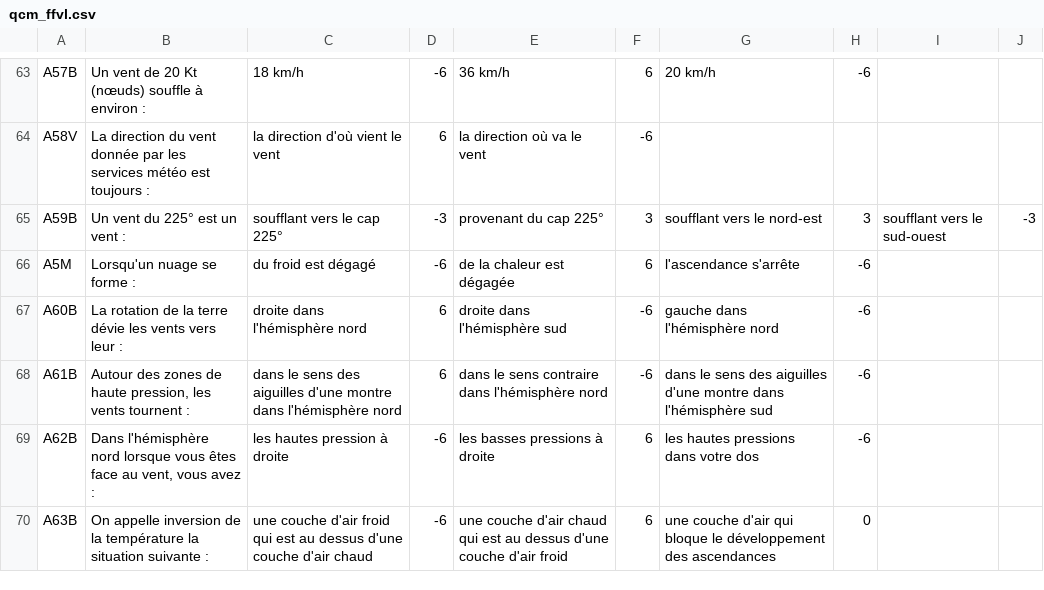
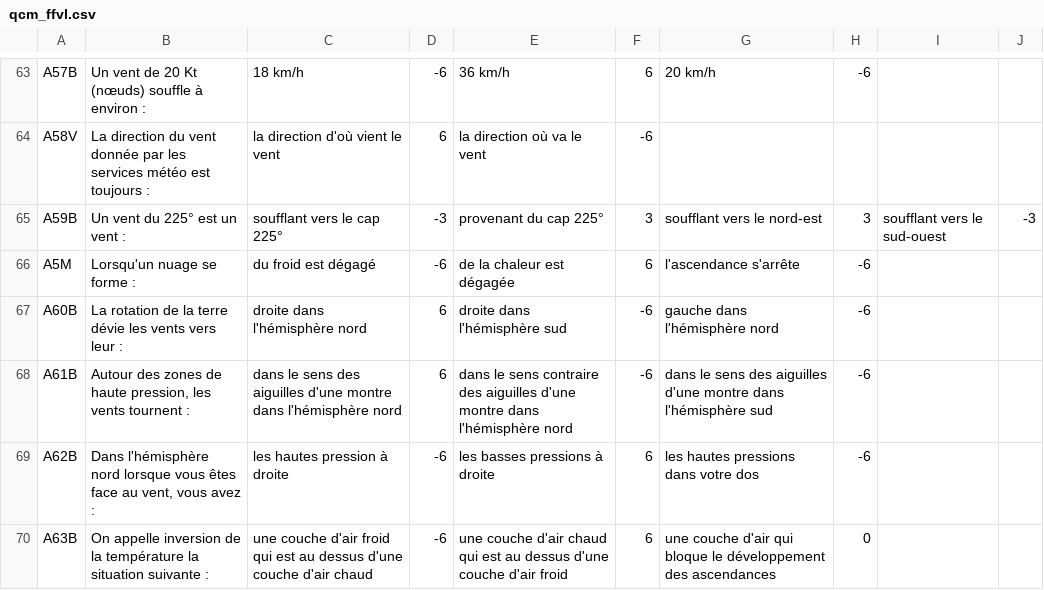
Before and after one commit to jruffet/qcmffvl, a CSV file: data/csv/qcm_ffvl.csv, drawn as a sheet; only a part is shown, gaps mark what is left out; the diff covers the shown part only.

```diff
--- a/data/csv/qcm_ffvl.csv
+++ b/data/csv/qcm_ffvl.csv
@@ -67,3 +67,3 @@ A5M,Lorsqu'un nuage se forme :,du froid est dégagé,-6,de la chaleur est dégag
 A60B,La rotation de la terre dévie les vents vers leur :,droite dans l'hémisphère nord,6,droite dans l'hémisphère sud,-6,gauche dans l'hémisphère nord,-6,,
-A61B,"Autour des zones de haute pression, les vents tournent :",dans le sens des aiguilles d'une montre dans l'hémisphère nord,6,dans le sens contraire dans l'hémisphère nord,-6,dans le sens des aiguilles d'une montre dans l'hémisphère sud,-6,,
+A61B,"Autour des zones de haute pression, les vents tournent :",dans le sens des aiguilles d'une montre dans l'hémisphère nord,6,dans le sens contraire des aiguilles d'une montre dans l'hémisphère nord,-6,dans le sens des aiguilles d'une montre dans l'hémisphère sud,-6,,
 A62B,"Dans l'hémisphère nord lorsque vous êtes face au vent, vous avez :",les hautes pression à droite,-6,les basses pressions à droite,6,les hautes pressions dans votre dos,-6,,
```
Also changed, not shown: 64 edited cells elsewhere in this file.
